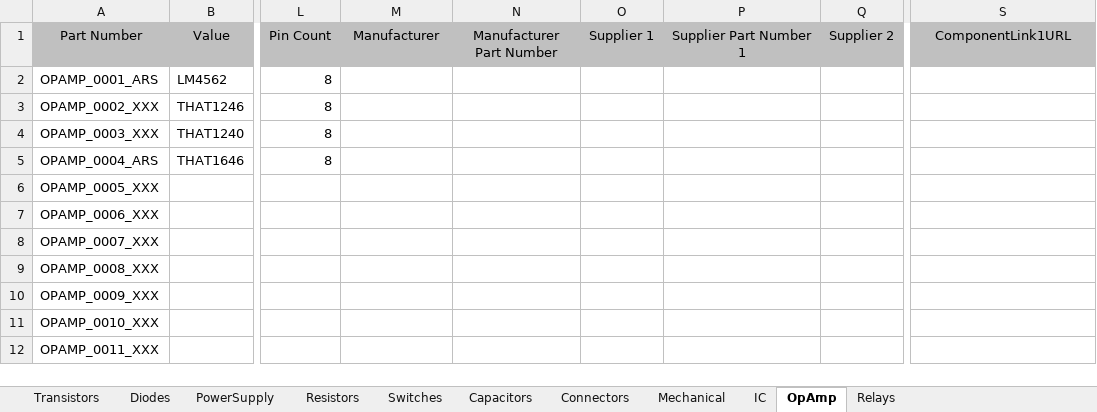
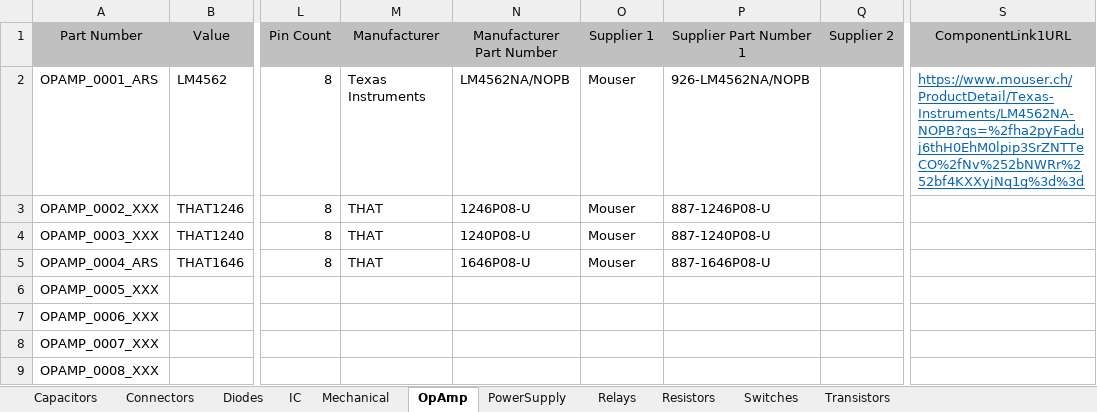
Before and after one commit to ArmandoRivero/DBAltiumExcel, an Excel workbook: ALTIUM_EXCEL_DB.xlsx, sheet OpAmp, drawn as a sheet; only a part is shown, gaps mark what is left out; the shorter side is filled out with more unchanged rows; values as stored, in another font and other column widths than the file's, no borders; the diff names each change by its address in the sheet, - before the commit and + after, or states it on an @@ line.

```diff
--- a/ALTIUM_EXCEL_DB.xlsx (sheet OpAmp)
+++ b/ALTIUM_EXCEL_DB.xlsx (sheet OpAmp)
@@ sheet tab order changed: Capacitors | Connectors | Diodes | IC | Mechanical | OpAmp | PowerSupply | Relays | Resistors | Switches | Transistors @@
-M2 (Manufacturer): (empty)
+M2 (Manufacturer): Texas Instruments
-N2 (Manufacturer Part Number): (empty)
+N2 (Manufacturer Part Number): LM4562NA/NOPB
-O2:O5 (Supplier 1): (empty)
+O2:O5 (Supplier 1): Mouser
-P2 (Supplier Part Number 1): (empty)
+P2 (Supplier Part Number 1): 926-LM4562NA/NOPB
-S2 (ComponentLink1URL): (empty)
+S2 (ComponentLink1URL): https://www.mouser.ch/ProductDetail/Texas-Instruments/LM4562NA-NOPB?qs=%2fha2pyFaduj6thH0EhM0lpip3SrZNTTeCO%2fNv%252bNWRr%252bf4KXXyjNq1g%3d%3d
-M3:M5 (Manufacturer): (empty)
+M3:M5 (Manufacturer): THAT
-N3 (Manufacturer Part Number): (empty)
+N3 (Manufacturer Part Number): 1246P08-U
-P3 (Supplier Part Number 1): (empty)
+P3 (Supplier Part Number 1): 887-1246P08-U
-N4 (Manufacturer Part Number): (empty)
+N4 (Manufacturer Part Number): 1240P08-U
-P4 (Supplier Part Number 1): (empty)
+P4 (Supplier Part Number 1): 887-1240P08-U
-N5 (Manufacturer Part Number): (empty)
+N5 (Manufacturer Part Number): 1646P08-U
-P5 (Supplier Part Number 1): (empty)
+P5 (Supplier Part Number 1): 887-1646P08-U
```
Also changed, not shown: sheet Capacitors, sheet Connectors, 2 other files.
